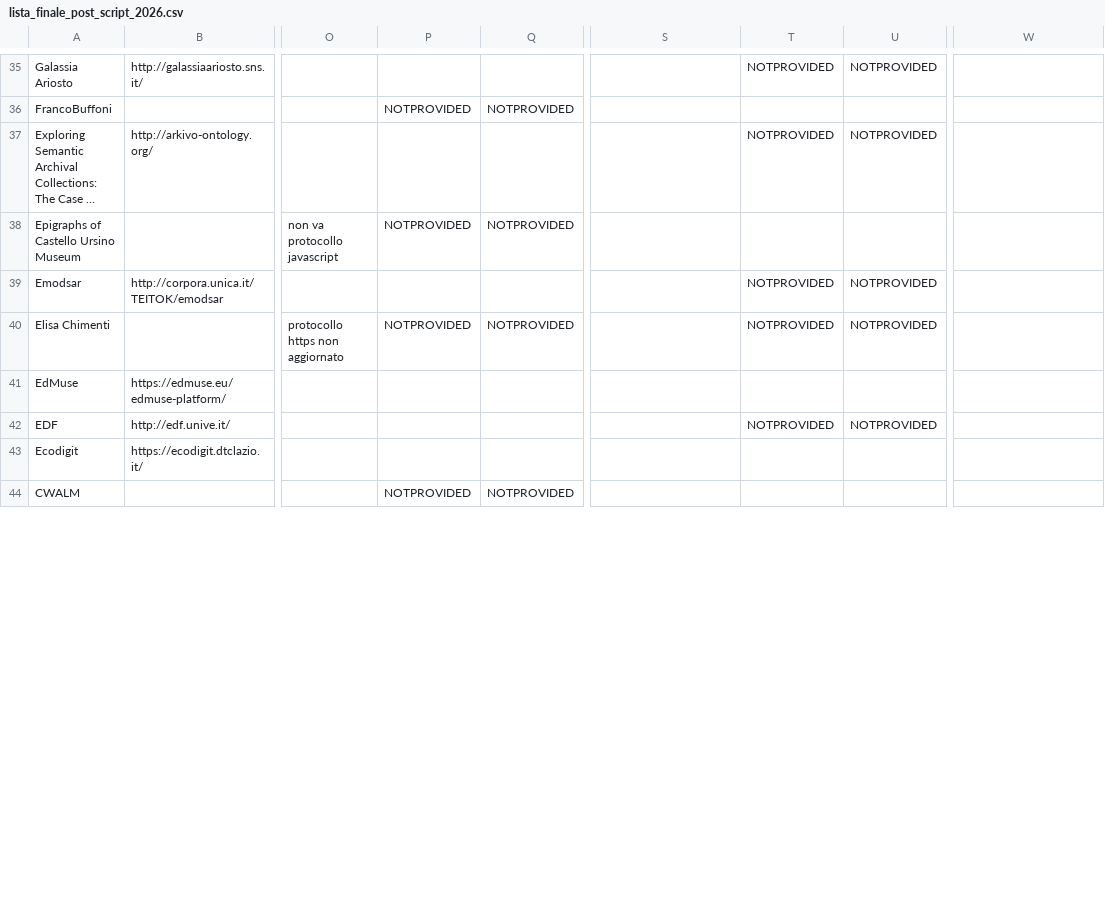
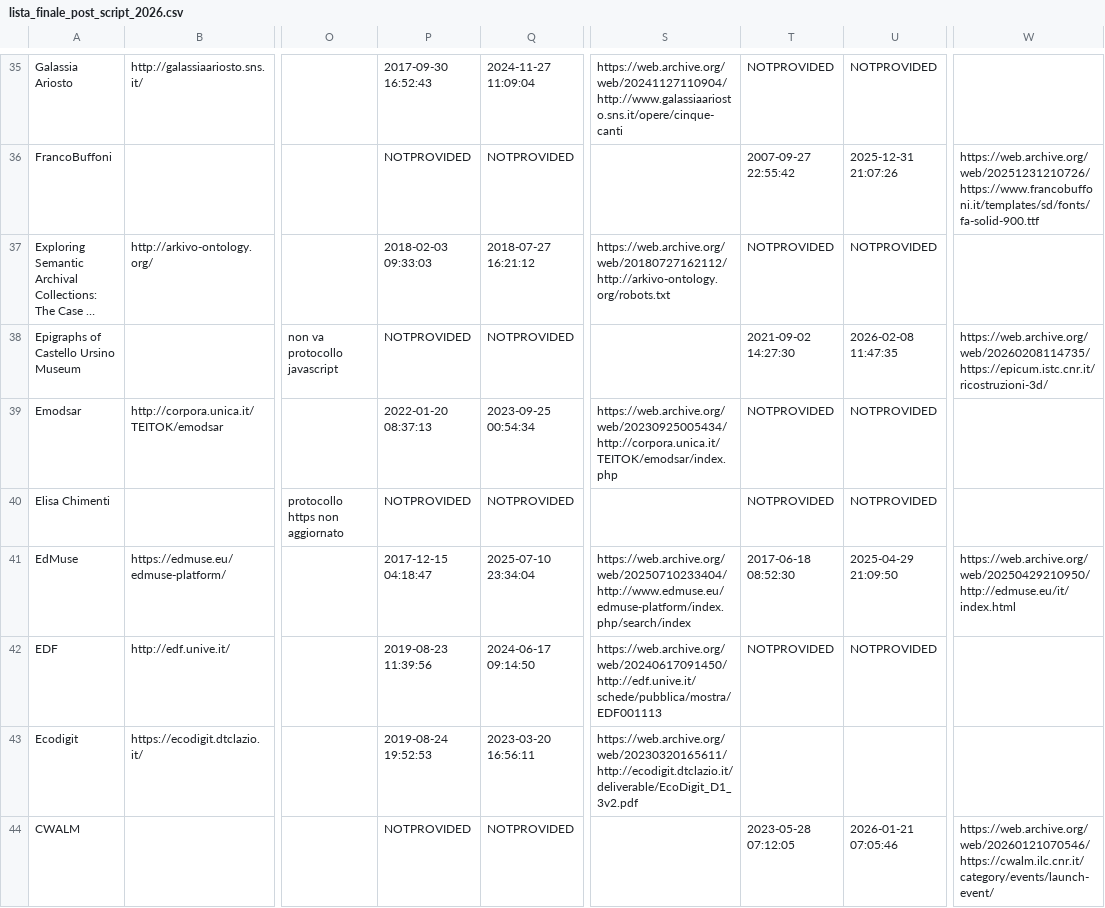
Before and after one commit to gspinaci/Vita-e-morte-DH-projects, a CSV file: dataset/lista_finale_post_script_2026.csv, drawn as a sheet; only a part is shown, gaps mark what is left out; long unchanged cells end in …; the diff covers the shown part only; the diff names each change by its address in the sheet, - before the commit and + after, or states it on an @@ line.

```diff
--- a/dataset/lista_finale_post_script_2026.csv
+++ b/dataset/lista_finale_post_script_2026.csv
-P35: (empty)
+P35: 2017-09-30 16:52:43
-Q35: (empty)
+Q35: 2024-11-27 11:09:04
-S35: (empty)
+S35: https://web.archive.org/web/20241127110904/http://www.galassiaariosto.sns.it/opere/cinque-canti
-T36: (empty)
+T36: 2007-09-27 22:55:42
-U36: (empty)
+U36: 2025-12-31 21:07:26
-W36: (empty)
+W36: https://web.archive.org/web/20251231210726/https://www.francobuffoni.it/templates/sd/fonts/fa-solid-900.ttf
-P37: (empty)
+P37: 2018-02-03 09:33:03
-Q37: (empty)
+Q37: 2018-07-27 16:21:12
-S37: (empty)
+S37: https://web.archive.org/web/20180727162112/http://arkivo-ontology.org/robots.txt
-T38: (empty)
+T38: 2021-09-02 14:27:30
-U38: (empty)
+U38: 2026-02-08 11:47:35
-W38: (empty)
+W38: https://web.archive.org/web/20260208114735/https://epicum.istc.cnr.it/ricostruzioni-3d/
-P39: (empty)
+P39: 2022-01-20 08:37:13
-Q39: (empty)
+Q39: 2023-09-25 00:54:34
-S39: (empty)
+S39: https://web.archive.org/web/20230925005434/http://corpora.unica.it/TEITOK/emodsar/index.php
-P41: (empty)
+P41: 2017-12-15 04:18:47
-Q41: (empty)
+Q41: 2025-07-10 23:34:04
-S41: (empty)
+S41: https://web.archive.org/web/20250710233404/http://www.edmuse.eu/edmuse-platform/index.php/search/index
-T41: (empty)
+T41: 2017-06-18 08:52:30
-U41: (empty)
+U41: 2025-04-29 21:09:50
-W41: (empty)
+W41: https://web.archive.org/web/20250429210950/http://edmuse.eu/it/index.html
-P42: (empty)
+P42: 2019-08-23 11:39:56
-Q42: (empty)
+Q42: 2024-06-17 09:14:50
-S42: (empty)
+S42: https://web.archive.org/web/20240617091450/http://edf.unive.it/schede/pubblica/mostra/EDF001113
-P43: (empty)
+P43: 2019-08-24 19:52:53
-Q43: (empty)
+Q43: 2023-03-20 16:56:11
-S43: (empty)
+S43: https://web.archive.org/web/20230320165611/http://ecodigit.dtclazio.it/deliverable/EcoDigit_D1_3v2.pdf
-T44: (empty)
+T44: 2023-05-28 07:12:05
-U44: (empty)
+U44: 2026-01-21 07:05:46
-W44: (empty)
+W44: https://web.archive.org/web/20260121070546/https://cwalm.ilc.cnr.it/category/events/launch-event/
```
Also changed, not shown: 57 edited cells elsewhere in this file, 8 other files.
